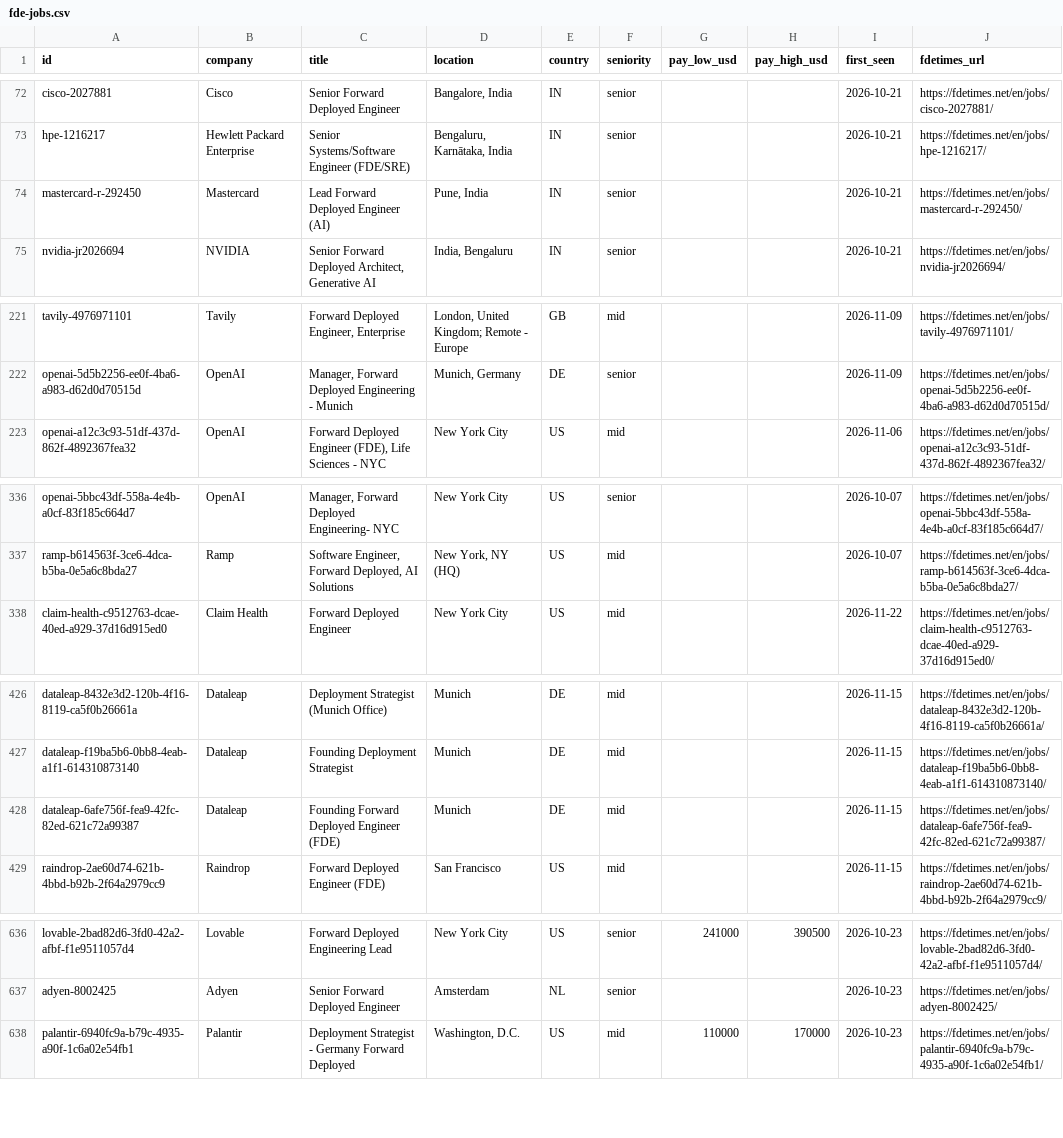
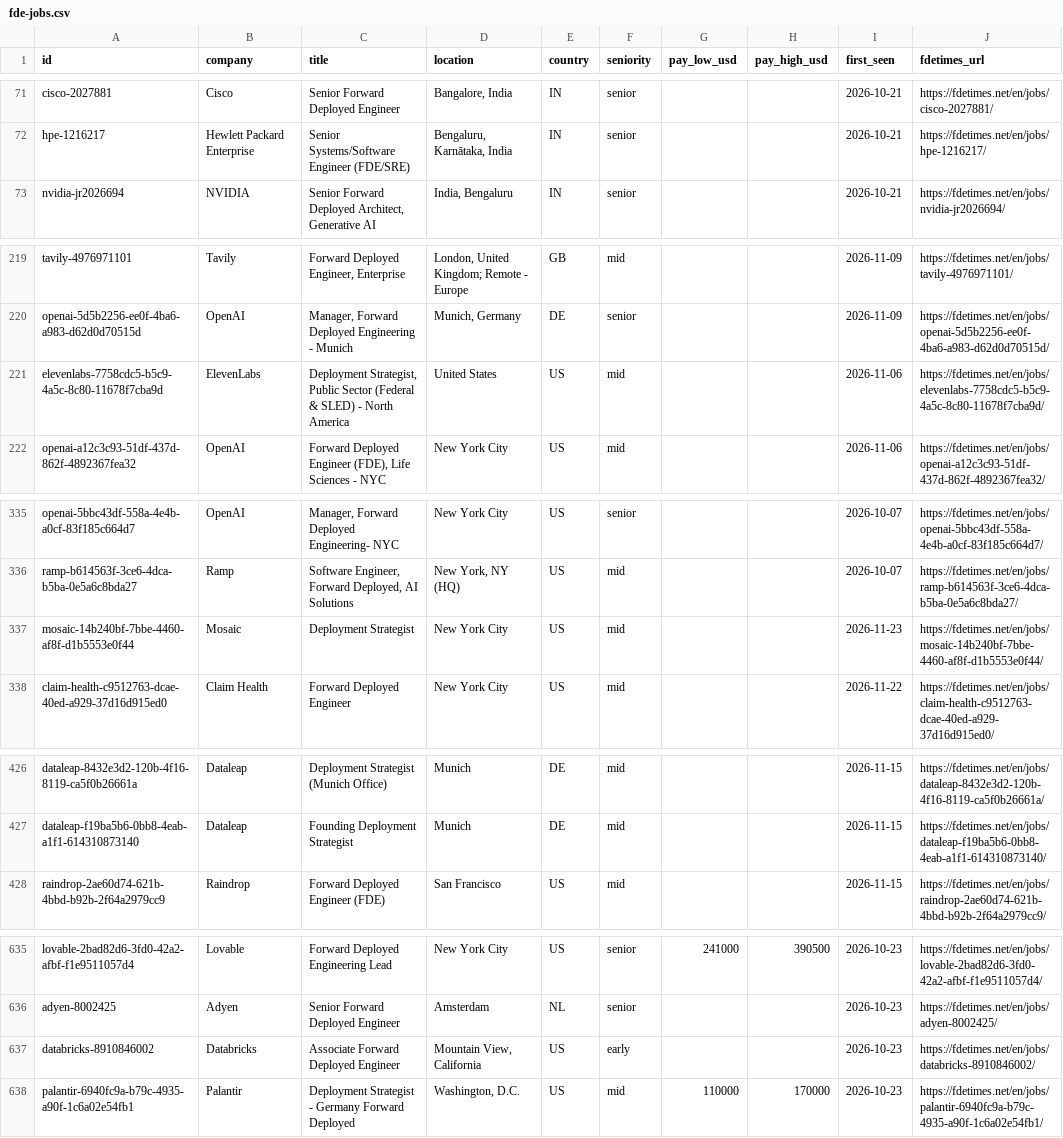
Before and after one commit to stephanelx88/forward-deployed-engineer-jobs, a CSV file: data/fde-jobs.csv, drawn as a sheet; only a part is shown, gaps mark what is left out; removed rows and columns are numbered as before the commit, all else as after; the diff covers the shown part only; the diff names each change by its address in the sheet, - before the commit and + after, or states it on an @@ line.

Commit message:
data: 2026-11-23 (933 roles, 200 companies)

```diff
--- a/data/fde-jobs.csv
+++ b/data/fde-jobs.csv
-row 74: mastercard-r-292450 | Mastercard | Lead Forward Deployed Engineer (AI) | Pune, India | IN | senior |  |  | 2026-10-21 | https://fdetimes.net/en/jobs/mastercard-r-292450/
+row 221: elevenlabs-7758cdc5-b5c9-4a5c-8c80-11678f7cba9d | ElevenLabs | Deployment Strategist, Public Sector (Federal & SLED) - North America | United States | US | mid |  |  | 2026-11-06 | https://fdetimes.net/en/jobs/elevenlabs-7758cdc5-b5c9-4a5c-8c80-11678f7cba9d/
+row 337: mosaic-14b240bf-7bbe-4460-af8f-d1b5553e0f44 | Mosaic | Deployment Strategist | New York City | US | mid |  |  | 2026-11-23 | https://fdetimes.net/en/jobs/mosaic-14b240bf-7bbe-4460-af8f-d1b5553e0f44/
-row 428: dataleap-6afe756f-fea9-42fc-82ed-621c72a99387 | Dataleap | Founding Forward Deployed Engineer (FDE) | Munich | DE | mid |  |  | 2026-11-15 | https://fdetimes.net/en/jobs/dataleap-6afe756f-fea9-42fc-82ed-621c72a99387/
+row 637: databricks-8910846002 | Databricks | Associate Forward Deployed Engineer | Mountain View, California | US | early |  |  | 2026-10-23 | https://fdetimes.net/en/jobs/databricks-8910846002/
```
Also changed, not shown: 1 added row and 1 removed row elsewhere in this file, 1 other file.
